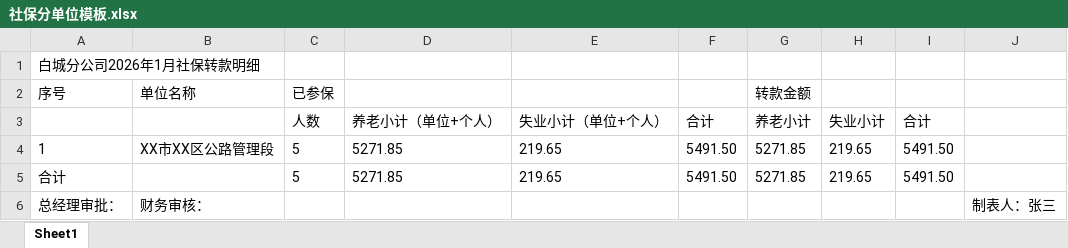
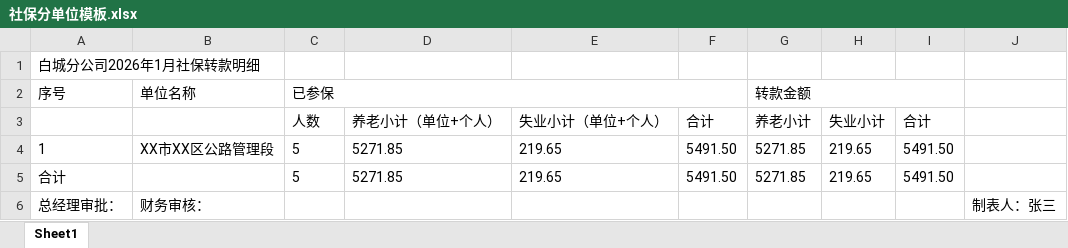
Before and after one commit to wanghannew1/meal-refund-approval, an Excel workbook: templates/insurance/社保分单位模板.xlsx, sheet Sheet1, drawn as a sheet; values as stored, in another font and other column widths than the file's, no borders; the diff names each change by its address in the sheet, - before the commit and + after, or states it on an @@ line.

Commit message:
fix(parser): 多组表费用名按合并组标签加前缀
- 费用名前缀改为直接依据组标签行合并单元格区间：列落在哪个合并组，
  就用该组标签做前缀，不再依赖重名/多组启发式
- 社保/公积金模板补上与真实文件一致的组标签合并单元格
- 社保 10 月表现在输出：已参保-养老小计（单位+个人）、
  已参保-失业小计（单位+个人）、已参保-合计、转款金额-养老小计、
  转款金额-失业小计、转款金额-合计
- 单组表（医保/工伤）仍保留裸列名

验证：184 passed / 16 skipped / 0 failed；真实文件 QA 通过。

```diff
--- a/templates/insurance/社保分单位模板.xlsx (sheet Sheet1)
+++ b/templates/insurance/社保分单位模板.xlsx (sheet Sheet1)
+C2:F2 merged
+G2:I2 merged
```
Also changed, not shown: templates/insurance/公积金分单位模板.xlsx, 4 other files.
